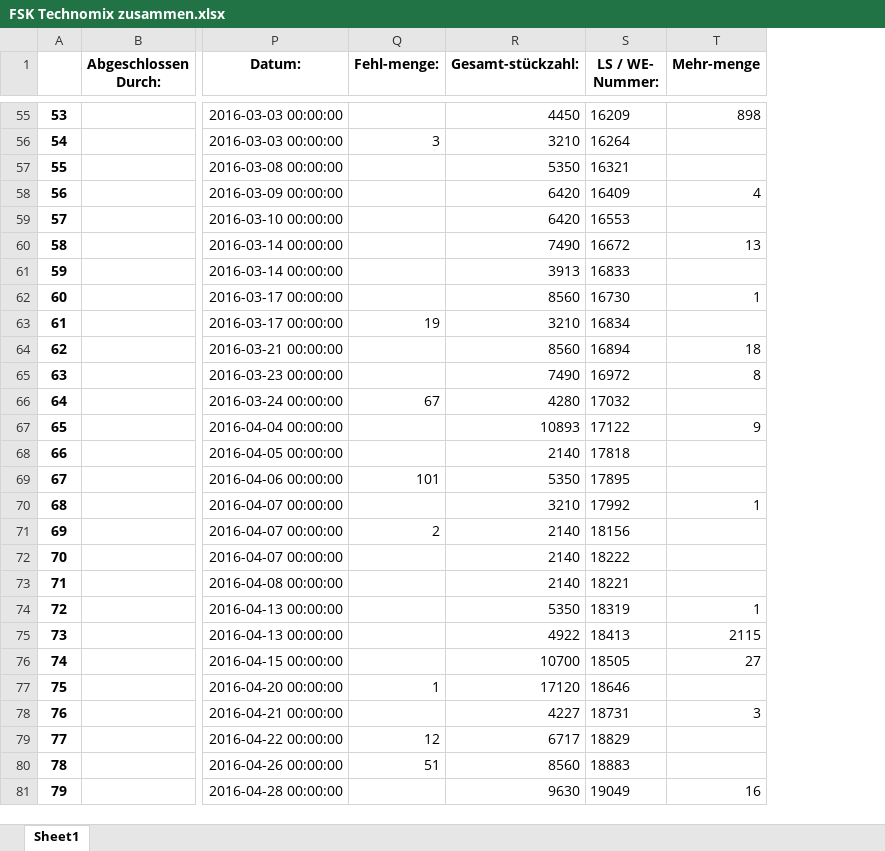
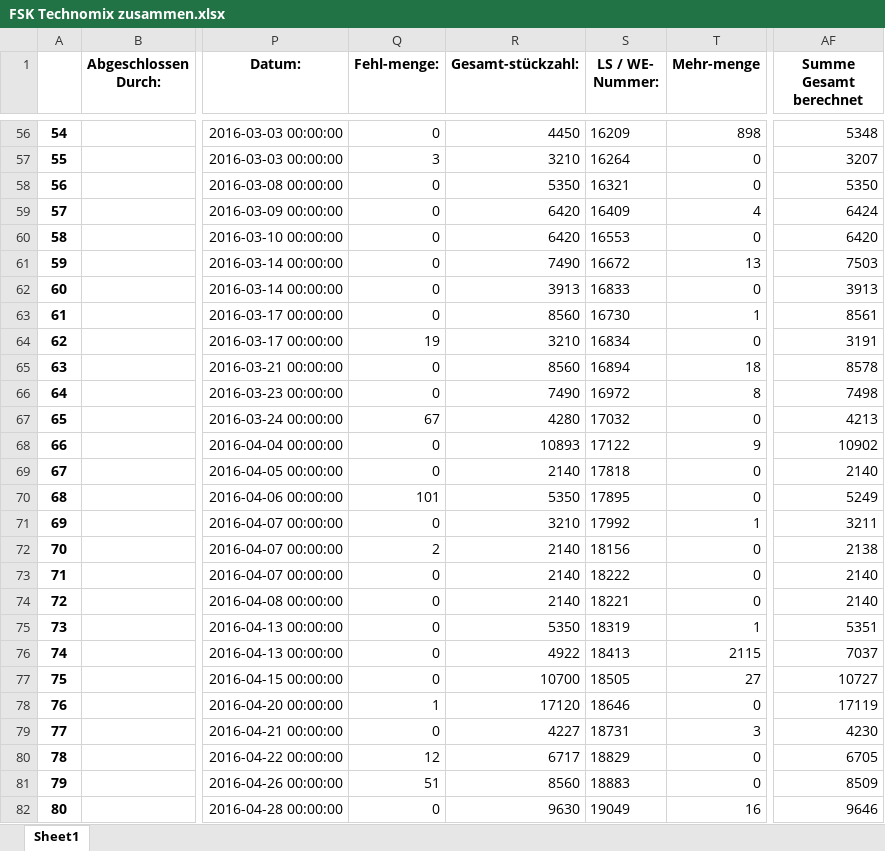
Before and after one commit to c-ern/exceltest, an Excel workbook: FSK Technomix zusammen.xlsx, sheet Sheet1, drawn as a sheet; only a part is shown, gaps mark what is left out; values as stored, in another font and other column widths than the file's, no borders; addresses are those after the commit; the diff covers the shown part only; the diff names each change by its address in the sheet, - before the commit and + after, or states it on an @@ line.

```diff
--- a/FSK Technomix zusammen.xlsx (sheet Sheet1)
+++ b/FSK Technomix zusammen.xlsx (sheet Sheet1)
+column AF (Summe Gesamt berechnet), rows 56-82: 5348 | 3207 | 5350 | 6424 | 6420 | 7503 | 3913 | 8561 | 3191 | 8578 | 7498 | 4213 | 10902 | 2140 | 5249 | 3211 | 2138 | 2140 | 2140 | 5351 | 7037 | 10727 | 17119 | 4230 | 6705 | 8509 | 9646
@@ column A renumbered from row 27 down @@
-Q56 (Fehl-menge:): (empty)
+Q56 (Fehl-menge:): 0
-T57:T58 (Mehr-menge): (empty)
+T57:T58 (Mehr-menge): 0
-Q58:Q63 (Fehl-menge:): (empty)
+Q58:Q63 (Fehl-menge:): 0
-T60 (Mehr-menge): (empty)
+T60 (Mehr-menge): 0
-T62 (Mehr-menge): (empty)
+T62 (Mehr-menge): 0
-T64 (Mehr-menge): (empty)
+T64 (Mehr-menge): 0
-Q65:Q66 (Fehl-menge:): (empty)
+Q65:Q66 (Fehl-menge:): 0
-T67 (Mehr-menge): (empty)
+T67 (Mehr-menge): 0
-Q68:Q69 (Fehl-menge:): (empty)
+Q68:Q69 (Fehl-menge:): 0
-T69:T70 (Mehr-menge): (empty)
+T69:T70 (Mehr-menge): 0
-Q71 (Fehl-menge:): (empty)
+Q71 (Fehl-menge:): 0
-T72:T74 (Mehr-menge): (empty)
+T72:T74 (Mehr-menge): 0
-Q73:Q77 (Fehl-menge:): (empty)
+Q73:Q77 (Fehl-menge:): 0
-T78 (Mehr-menge): (empty)
+T78 (Mehr-menge): 0
-Q79 (Fehl-menge:): (empty)
+Q79 (Fehl-menge:): 0
-T80:T81 (Mehr-menge): (empty)
+T80:T81 (Mehr-menge): 0
-Q82 (Fehl-menge:): (empty)
+Q82 (Fehl-menge:): 0
```
Also changed, not shown: 1 added row and 767 edited cells elsewhere in this sheet, FSK Technomix Pivot.xlsx, 3 other files.
